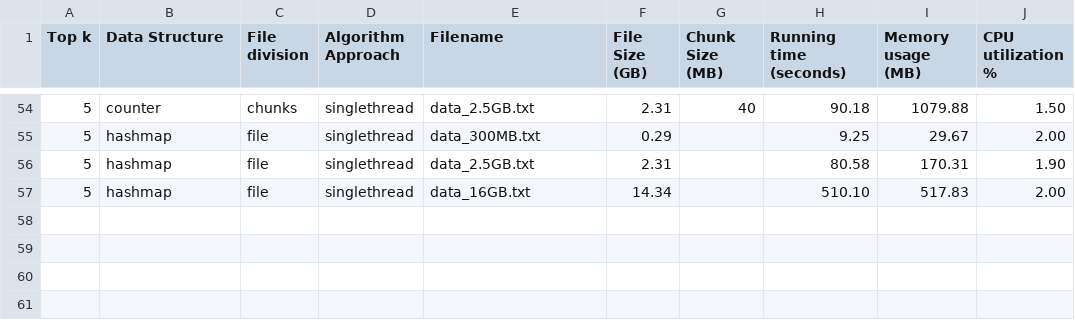
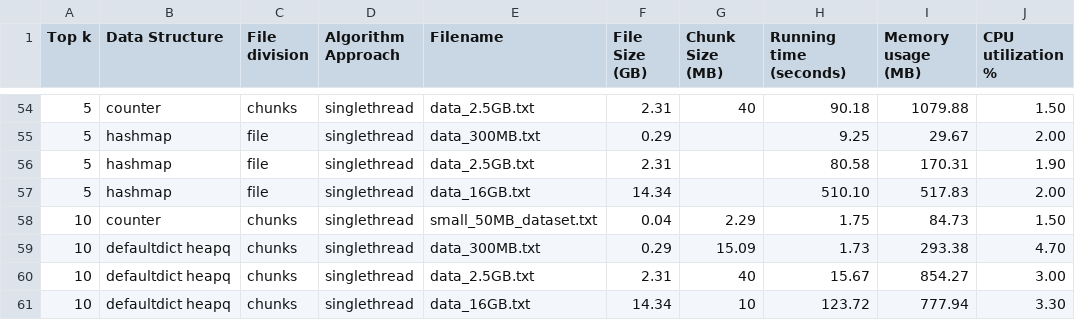
Before and after one commit to divaamahajan/K-Most-Popular-Words, a CSV file: logs/logs.csv, drawn as a sheet; only a part is shown, gaps mark what is left out; the diff names each change by its address in the sheet, - before the commit and + after, or states it on an @@ line.

Commit message:
Generated logs for top 10 words with best algo for each file size

```diff
--- a/logs/logs.csv
+++ b/logs/logs.csv
+row 58: 10 | counter | chunks | singlethread | small_50MB_dataset.txt | 0.04 | 2.29 | 1.75 | 84.73 | 1.50
+row 59: 10 | defaultdict heapq | chunks | singlethread | data_300MB.txt | 0.29 | 15.09 | 1.73 | 293.38 | 4.70
+row 60: 10 | defaultdict heapq | chunks | singlethread | data_2.5GB.txt | 2.31 | 40 | 15.67 | 854.27 | 3.00
+row 61: 10 | defaultdict heapq | chunks | singlethread | data_16GB.txt | 14.34 | 10 | 123.72 | 777.94 | 3.30
```
Also changed, not shown: 4 other files.
